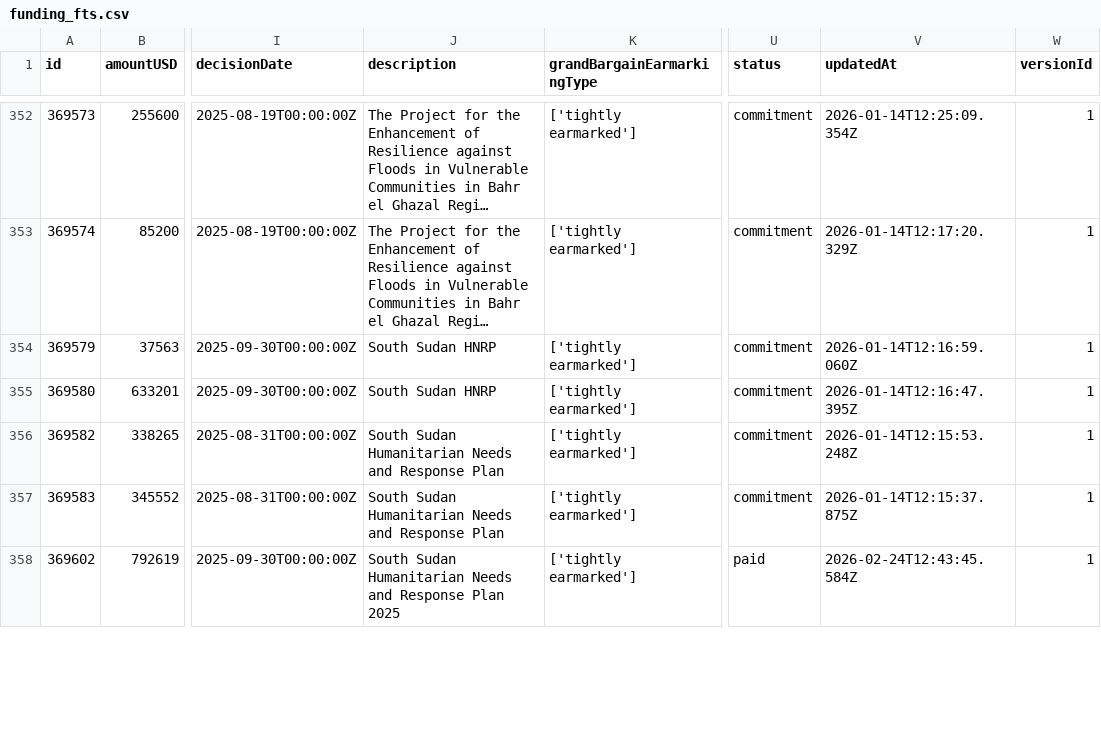
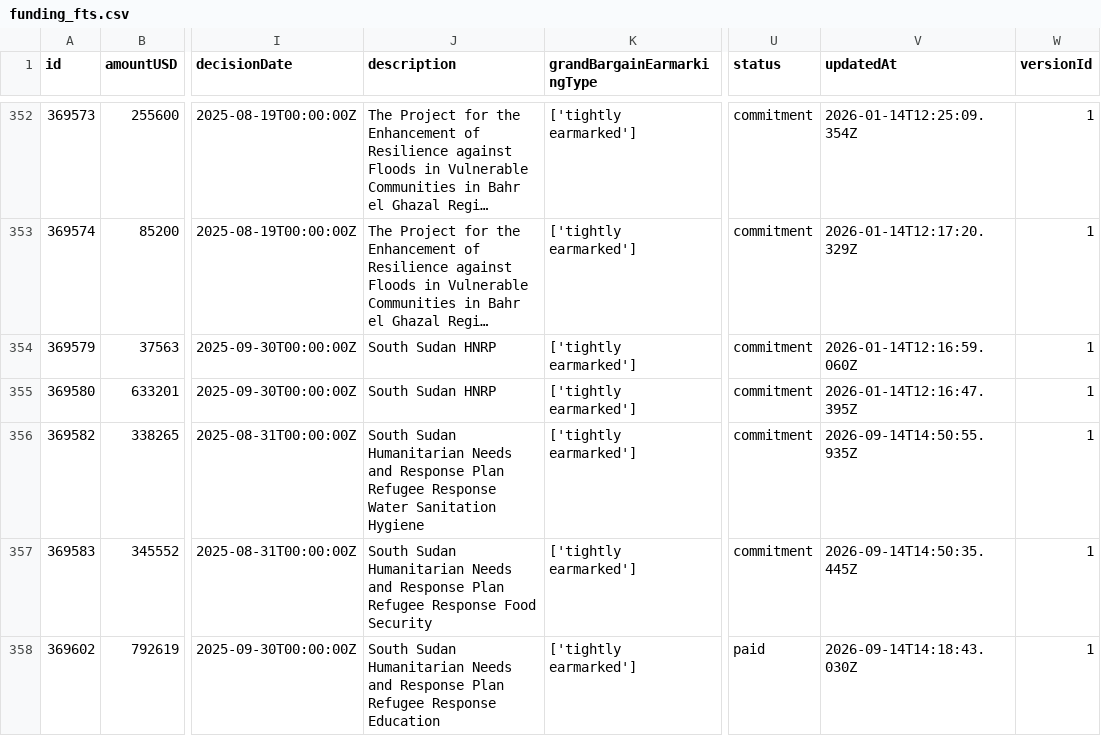
Before and after one commit to jayasekhon/South-Sudan-Dashboard, a CSV file: data/funding_fts.csv, drawn as a sheet; only a part is shown, gaps mark what is left out; long unchanged cells end in …; ↵ is a line break in a cell; the diff covers the shown part only; the diff names each change by its address in the sheet, - before the commit and + after, or states it on an @@ line.

```diff
--- a/data/funding_fts.csv
+++ b/data/funding_fts.csv
-J356 (description): …Response Plan
+J356 (description): …Response Plan ↵ Refugee Response Water Sanitation Hygiene
-V356 (updatedAt): 2026-01-14T12:15:53.248Z
+V356 (updatedAt): 2026-09-14T14:50:55.935Z
-J357 (description): …Response Plan
+J357 (description): …Response Plan ↵ Refugee Response Food Security
-V357 (updatedAt): 2026-01-14T12:15:37.875Z
+V357 (updatedAt): 2026-09-14T14:50:35.445Z
-J358 (description): …Response Plan 2025
+J358 (description): …Response Plan ↵ Refugee Response Education
-V358 (updatedAt): 2026-02-24T12:43:45.584Z
+V358 (updatedAt): 2026-09-14T14:18:43.030Z
```
Also changed, not shown: 24 edited cells elsewhere in this file, data/appeals.csv, data/emergencies.csv, 7 other files.
